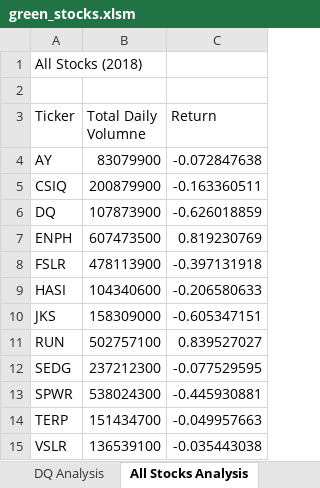
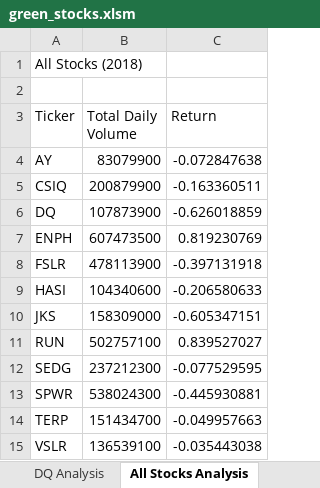
Before and after one commit to Sborresch/stock_analysis, an Excel workbook: green_stocks.xlsm, sheet All Stocks Analysis, drawn as a sheet; values as stored, in another font and other column widths than the file's, no borders; the diff names each change by its address in the sheet, - before the commit and + after, or states it on an @@ line.

Commit message:
Code correction on grammar

```diff
--- a/green_stocks.xlsm (sheet All Stocks Analysis)
+++ b/green_stocks.xlsm (sheet All Stocks Analysis)
-B3: Total Daily Volumne
+B3: Total Daily Volume
```
